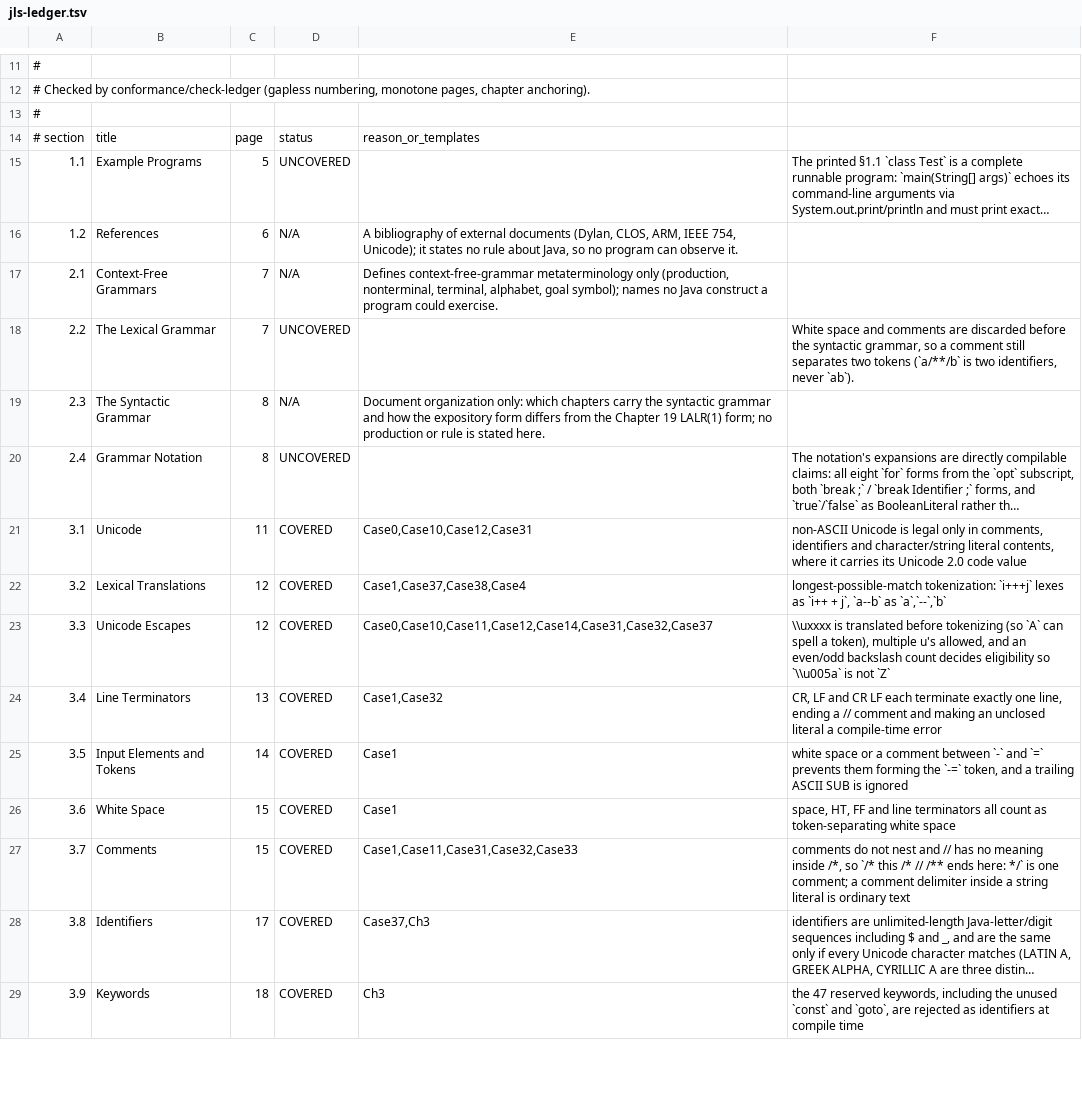
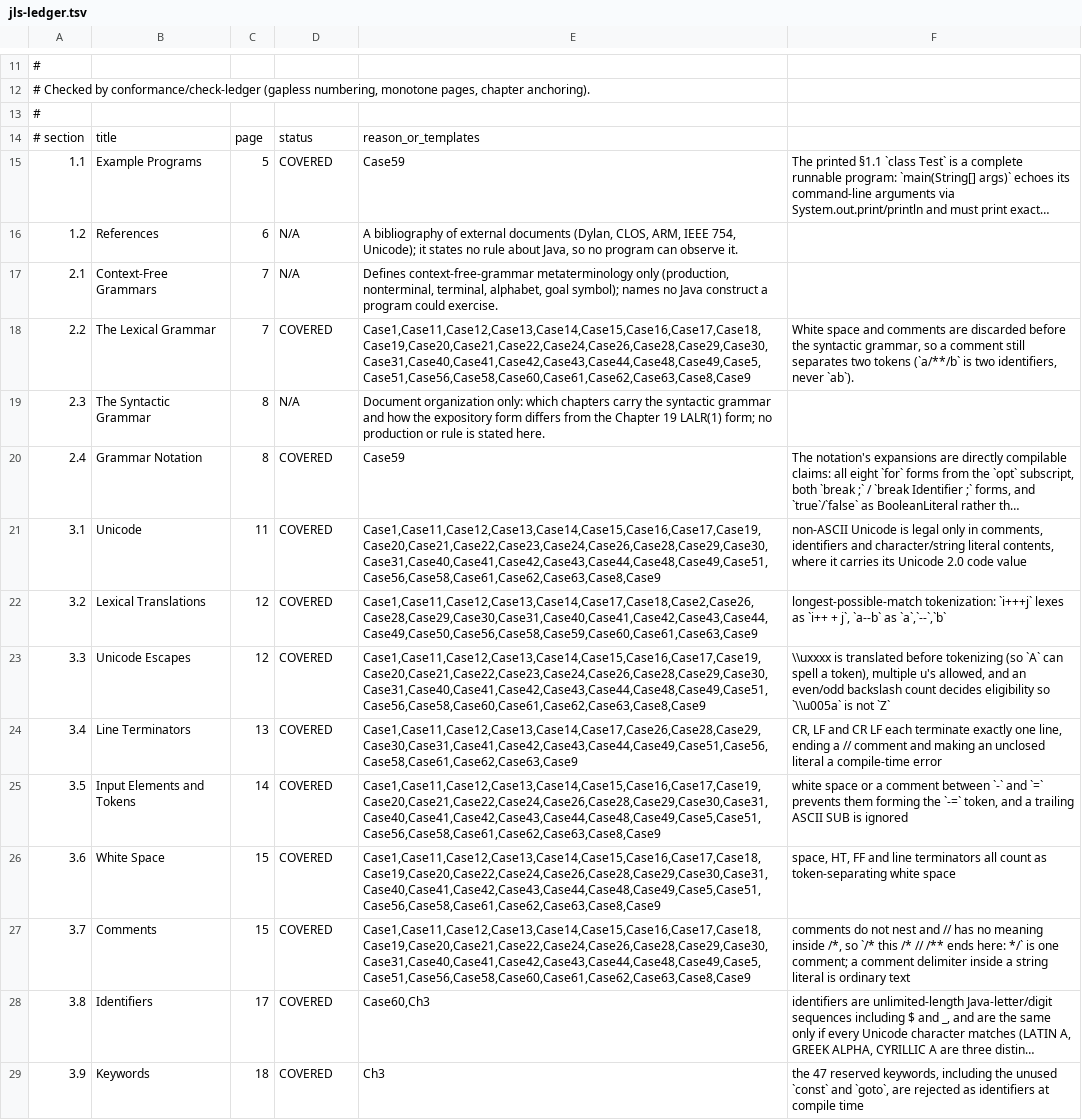
Before and after one commit to dan-eicher/javelina, a TSV file: conformance/jls-ledger.tsv, drawn as a sheet; only a part is shown, gaps mark what is left out; long unchanged cells end in …; the diff covers the shown part only; the diff names each change by its address in the sheet, - before the commit and + after, or states it on an @@ line.

```diff
--- a/conformance/jls-ledger.tsv
+++ b/conformance/jls-ledger.tsv
-D15: UNCOVERED
+D15: COVERED
-E15: (empty)
+E15: Case59
-D18: UNCOVERED
+D18: COVERED
-E18: (empty)
+E18: Case1,Case11,Case12,Case13,Case14,Case15,Case16,Case17,Case18,Case19,Case20,Case21,Case22,Case24,Case26,Case28,Case29,Case30,Case31,Case40,Case41,Case42,Case43,Case44,Case48,Case49,Case5,Case51,Case56,Case58,Case60,Case61,Case62,Case63,Case8,Case9
-D20: UNCOVERED
+D20: COVERED
-E20: (empty)
+E20: Case59
-E21: Case0,Case10,Case12,Case31
+E21: Case1,Case11,Case12,Case13,Case14,Case15,Case16,Case17,Case19,Case20,Case21,Case22,Case23,Case24,Case26,Case28,Case29,Case30,Case31,Case40,Case41,Case42,Case43,Case44,Case48,Case49,Case51,Case56,Case58,Case61,Case62,Case63,Case8,Case9
-E22: Case1,Case37,Case38,Case4
+E22: Case1,Case11,Case12,Case13,Case14,Case17,Case18,Case2,Case26,Case28,Case29,Case30,Case31,Case40,Case41,Case42,Case43,Case44,Case49,Case50,Case56,Case58,Case59,Case60,Case61,Case63,Case9
-E23: Case0,Case10,Case11,Case12,Case14,Case31,Case32,Case37
+E23: Case1,Case11,Case12,Case13,Case14,Case15,Case16,Case17,Case19,Case20,Case21,Case22,Case23,Case24,Case26,Case28,Case29,Case30,Case31,Case40,Case41,Case42,Case43,Case44,Case48,Case49,Case51,Case56,Case58,Case60,Case61,Case62,Case63,Case8,Case9
-E24: Case1,Case32
+E24: Case1,Case11,Case12,Case13,Case14,Case17,Case26,Case28,Case29,Case30,Case31,Case41,Case42,Case43,Case44,Case49,Case51,Case56,Case58,Case61,Case62,Case63,Case9
-E25: Case1
+E25: Case1,Case11,Case12,Case13,Case14,Case15,Case16,Case17,Case19,Case20,Case21,Case22,Case24,Case26,Case28,Case29,Case30,Case31,Case40,Case41,Case42,Case43,Case44,Case48,Case49,Case5,Case51,Case56,Case58,Case61,Case62,Case63,Case8,Case9
-E26: Case1
+E26: Case1,Case11,Case12,Case13,Case14,Case15,Case16,Case17,Case18,Case19,Case20,Case22,Case24,Case26,Case28,Case29,Case30,Case31,Case40,Case41,Case42,Case43,Case44,Case48,Case49,Case5,Case51,Case56,Case58,Case61,Case62,Case63,Case8,Case9
-E27: Case1,Case11,Case31,Case32,Case33
+E27: Case1,Case11,Case12,Case13,Case14,Case15,Case16,Case17,Case18,Case19,Case20,Case21,Case22,Case24,Case26,Case28,Case29,Case30,Case31,Case40,Case41,Case42,Case43,Case44,Case48,Case49,Case5,Case51,Case56,Case58,Case60,Case61,Case62,Case63,Case8,Case9
-E28: Case37,Ch3
+E28: Case60,Ch3
```
Also changed, not shown: 65 edited cells elsewhere in this file, 4 other files.
